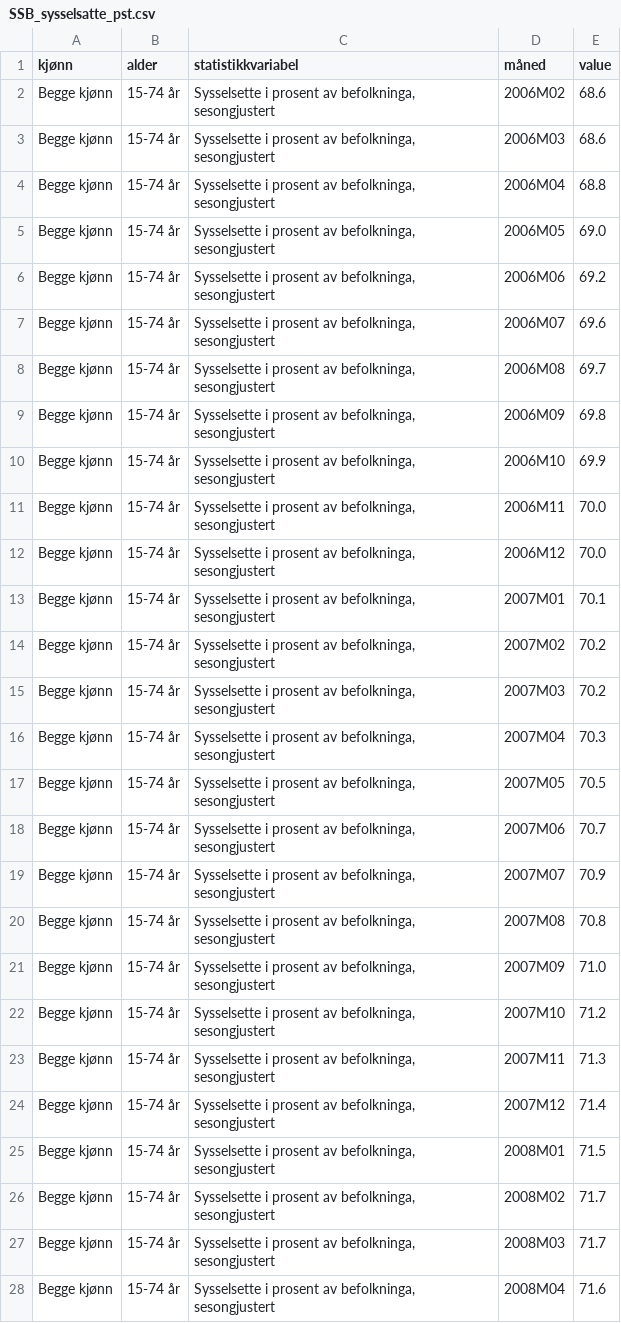
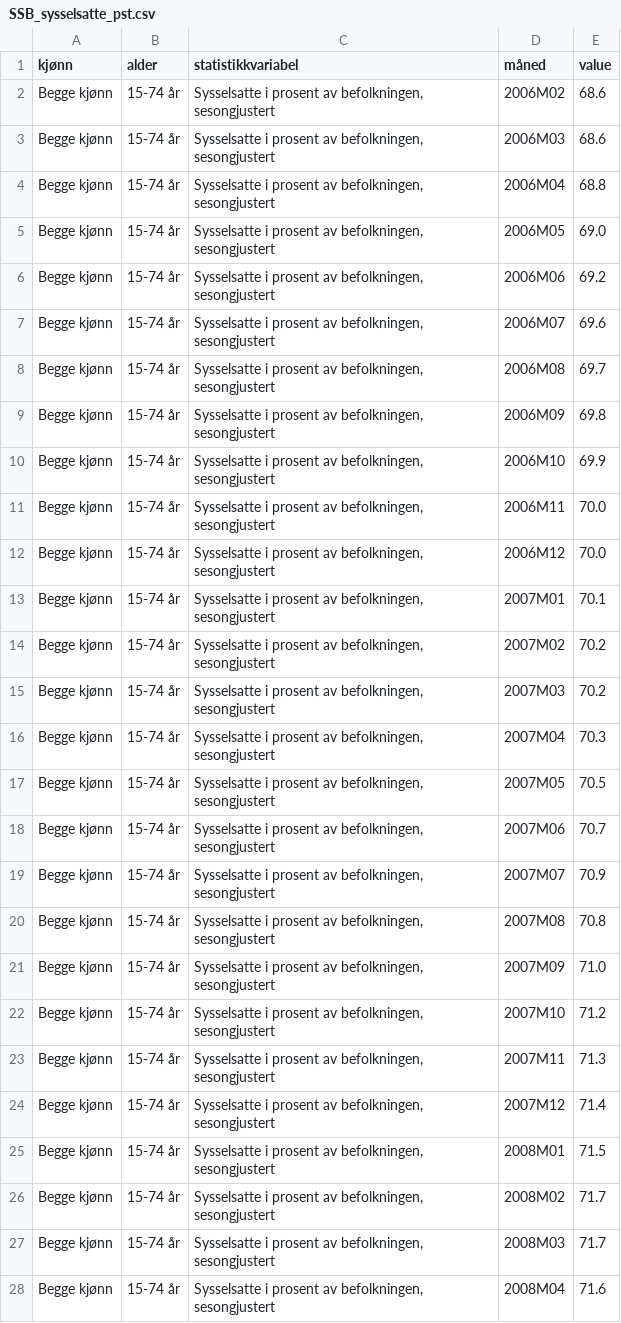
Before and after one commit to Qery-Data/NLM-Datatracker, a CSV file: data/SSB_sysselsatte_pst.csv, drawn as a sheet; only a part is shown; the diff covers the shown part only.

Commit message:
Latest data: Thu Mar 17 07:11:38 UTC 2022

```diff
--- a/data/SSB_sysselsatte_pst.csv
+++ b/data/SSB_sysselsatte_pst.csv
@@ -1,28 +1,28 @@
 kjønn,alder,statistikkvariabel,måned,value
-Begge kjønn,15-74 år,"Sysselsette i prosent av befolkninga, sesongjustert",2006M02,68.6
-Begge kjønn,15-74 år,"Sysselsette i prosent av befolkninga, sesongjustert",2006M03,68.6
-Begge kjønn,15-74 år,"Sysselsette i prosent av befolkninga, sesongjustert",2006M04,68.8
-Begge kjønn,15-74 år,"Sysselsette i prosent av befolkninga, sesongjustert",2006M05,69.0
-Begge kjønn,15-74 år,"Sysselsette i prosent av befolkninga, sesongjustert",2006M06,69.2
-Begge kjønn,15-74 år,"Sysselsette i prosent av befolkninga, sesongjustert",2006M07,69.6
-Begge kjønn,15-74 år,"Sysselsette i prosent av befolkninga, sesongjustert",2006M08,69.7
-Begge kjønn,15-74 år,"Sysselsette i prosent av befolkninga, sesongjustert",2006M09,69.8
-Begge kjønn,15-74 år,"Sysselsette i prosent av befolkninga, sesongjustert",2006M10,69.9
-Begge kjønn,15-74 år,"Sysselsette i prosent av befolkninga, sesongjustert",2006M11,70.0
-Begge kjønn,15-74 år,"Sysselsette i prosent av befolkninga, sesongjustert",2006M12,70.0
-Begge kjønn,15-74 år,"Sysselsette i prosent av befolkninga, sesongjustert",2007M01,70.1
-Begge kjønn,15-74 år,"Sysselsette i prosent av befolkninga, sesongjustert",2007M02,70.2
-Begge kjønn,15-74 år,"Sysselsette i prosent av befolkninga, sesongjustert",2007M03,70.2
-Begge kjønn,15-74 år,"Sysselsette i prosent av befolkninga, sesongjustert",2007M04,70.3
-Begge kjønn,15-74 år,"Sysselsette i prosent av befolkninga, sesongjustert",2007M05,70.5
-Begge kjønn,15-74 år,"Sysselsette i prosent av befolkninga, sesongjustert",2007M06,70.7
-Begge kjønn,15-74 år,"Sysselsette i prosent av befolkninga, sesongjustert",2007M07,70.9
-Begge kjønn,15-74 år,"Sysselsette i prosent av befolkninga, sesongjustert",2007M08,70.8
-Begge kjønn,15-74 år,"Sysselsette i prosent av befolkninga, sesongjustert",2007M09,71.0
-Begge kjønn,15-74 år,"Sysselsette i prosent av befolkninga, sesongjustert",2007M10,71.2
-Begge kjønn,15-74 år,"Sysselsette i prosent av befolkninga, sesongjustert",2007M11,71.3
-Begge kjønn,15-74 år,"Sysselsette i prosent av befolkninga, sesongjustert",2007M12,71.4
-Begge kjønn,15-74 år,"Sysselsette i prosent av befolkninga, sesongjustert",2008M01,71.5
-Begge kjønn,15-74 år,"Sysselsette i prosent av befolkninga, sesongjustert",2008M02,71.7
-Begge kjønn,15-74 år,"Sysselsette i prosent av befolkninga, sesongjustert",2008M03,71.7
-Begge kjønn,15-74 år,"Sysselsette i prosent av befolkninga, sesongjustert",2008M04,71.6
+Begge kjønn,15-74 år,"Sysselsatte i prosent av befolkningen, sesongjustert",2006M02,68.6
+Begge kjønn,15-74 år,"Sysselsatte i prosent av befolkningen, sesongjustert",2006M03,68.6
+Begge kjønn,15-74 år,"Sysselsatte i prosent av befolkningen, sesongjustert",2006M04,68.8
+Begge kjønn,15-74 år,"Sysselsatte i prosent av befolkningen, sesongjustert",2006M05,69.0
+Begge kjønn,15-74 år,"Sysselsatte i prosent av befolkningen, sesongjustert",2006M06,69.2
+Begge kjønn,15-74 år,"Sysselsatte i prosent av befolkningen, sesongjustert",2006M07,69.6
+Begge kjønn,15-74 år,"Sysselsatte i prosent av befolkningen, sesongjustert",2006M08,69.7
+Begge kjønn,15-74 år,"Sysselsatte i prosent av befolkningen, sesongjustert",2006M09,69.8
+Begge kjønn,15-74 år,"Sysselsatte i prosent av befolkningen, sesongjustert",2006M10,69.9
+Begge kjønn,15-74 år,"Sysselsatte i prosent av befolkningen, sesongjustert",2006M11,70.0
+Begge kjønn,15-74 år,"Sysselsatte i prosent av befolkningen, sesongjustert",2006M12,70.0
+Begge kjønn,15-74 år,"Sysselsatte i prosent av befolkningen, sesongjustert",2007M01,70.1
+Begge kjønn,15-74 år,"Sysselsatte i prosent av befolkningen, sesongjustert",2007M02,70.2
+Begge kjønn,15-74 år,"Sysselsatte i prosent av befolkningen, sesongjustert",2007M03,70.2
+Begge kjønn,15-74 år,"Sysselsatte i prosent av befolkningen, sesongjustert",2007M04,70.3
+Begge kjønn,15-74 år,"Sysselsatte i prosent av befolkningen, sesongjustert",2007M05,70.5
+Begge kjønn,15-74 år,"Sysselsatte i prosent av befolkningen, sesongjustert",2007M06,70.7
+Begge kjønn,15-74 år,"Sysselsatte i prosent av befolkningen, sesongjustert",2007M07,70.9
+Begge kjønn,15-74 år,"Sysselsatte i prosent av befolkningen, sesongjustert",2007M08,70.8
+Begge kjønn,15-74 år,"Sysselsatte i prosent av befolkningen, sesongjustert",2007M09,71.0
+Begge kjønn,15-74 år,"Sysselsatte i prosent av befolkningen, sesongjustert",2007M10,71.2
+Begge kjønn,15-74 år,"Sysselsatte i prosent av befolkningen, sesongjustert",2007M11,71.3
+Begge kjønn,15-74 år,"Sysselsatte i prosent av befolkningen, sesongjustert",2007M12,71.4
+Begge kjønn,15-74 år,"Sysselsatte i prosent av befolkningen, sesongjustert",2008M01,71.5
+Begge kjønn,15-74 år,"Sysselsatte i prosent av befolkningen, sesongjustert",2008M02,71.7
+Begge kjønn,15-74 år,"Sysselsatte i prosent av befolkningen, sesongjustert",2008M03,71.7
+Begge kjønn,15-74 år,"Sysselsatte i prosent av befolkningen, sesongjustert",2008M04,71.6
```
Also changed, not shown: 164 edited cells elsewhere in this file.
